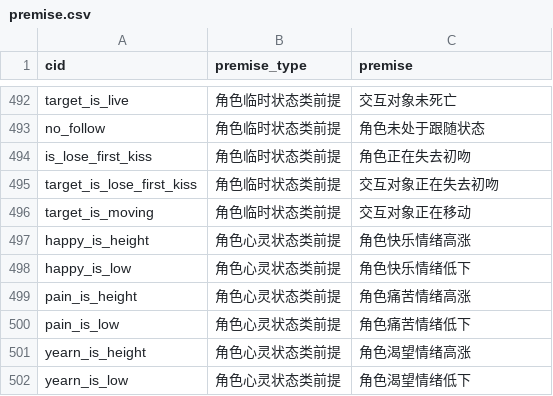
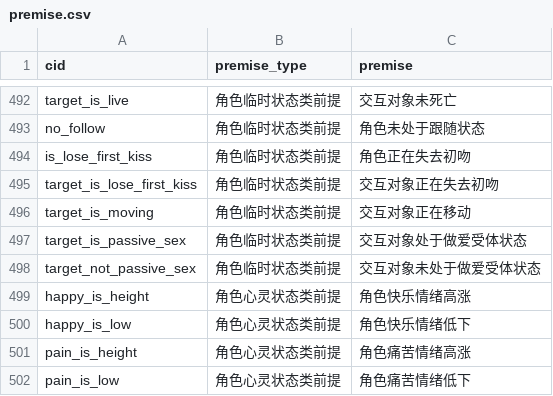
Before and after one commit to pokemonchw/dieloli, a CSV file: tools/premise.csv, drawn as a sheet; only a part is shown, gaps mark what is left out; the shorter side is filled out with more unchanged rows; the diff names each change by its address in the sheet, - before the commit and + after, or states it on an @@ line.

```diff
--- a/tools/premise.csv
+++ b/tools/premise.csv
+row 497: target_is_passive_sex | 角色临时状态类前提 | 交互对象处于做爱受体状态
+row 498: target_not_passive_sex | 角色临时状态类前提 | 交互对象未处于做爱受体状态
```
Also changed, not shown: tools/Settle.csv, 7 other files.
